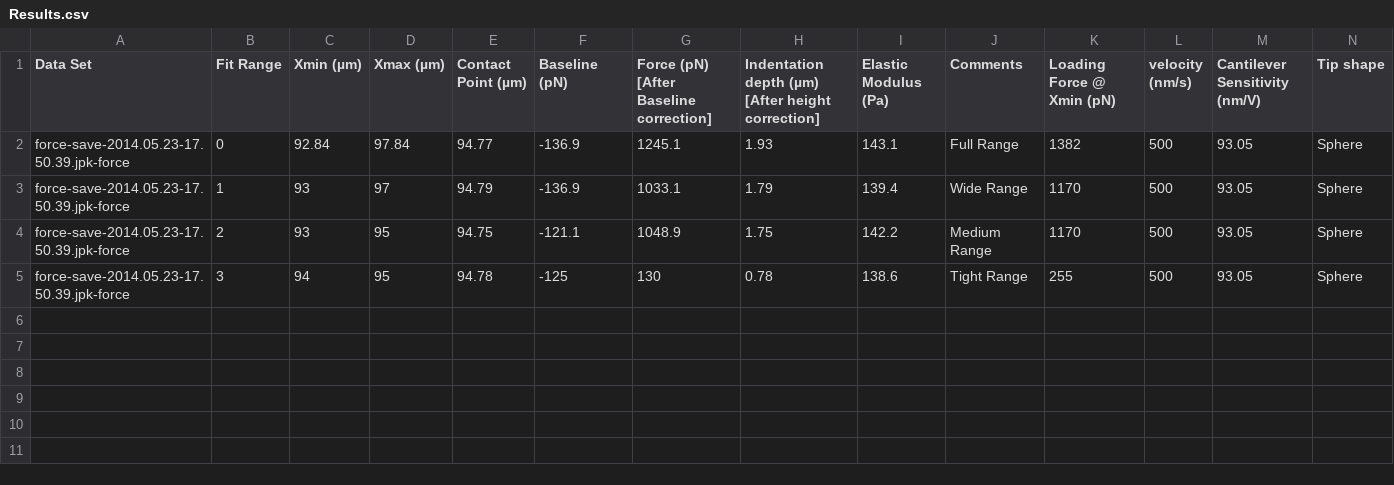
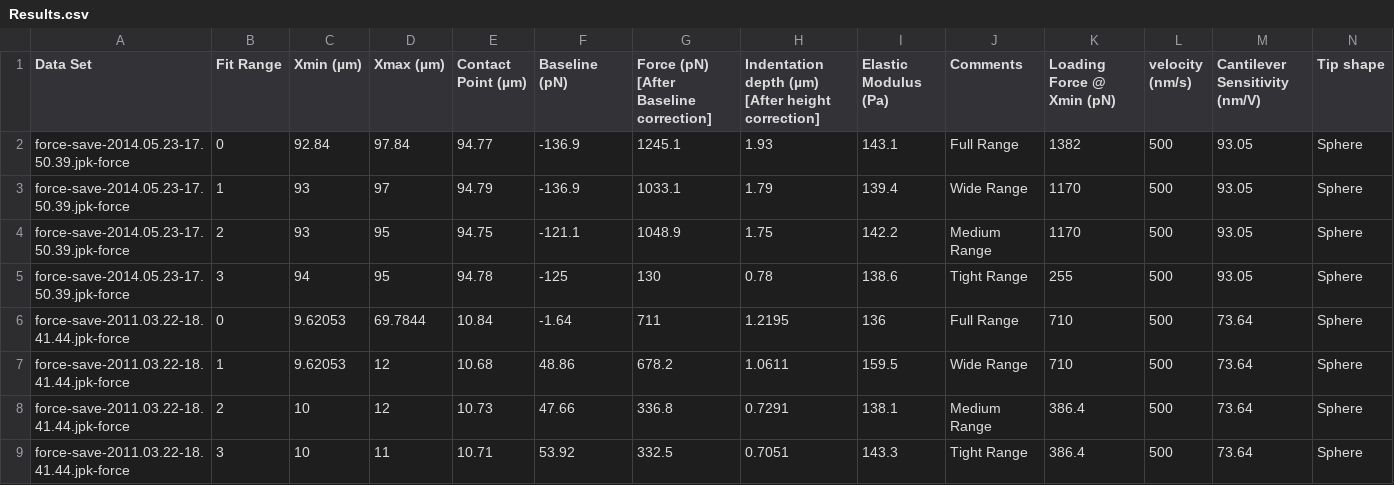
Before and after one commit to jasht1/Uni-Projects, a CSV file: Individual project/Workspace/Results.csv, drawn as a sheet; only a part is shown; rows hold the shown columns only; the diff names each change by its address in the sheet, - before the commit and + after, or states it on an @@ line.

```diff
--- a/Individual project/Workspace/Results.csv
+++ b/Individual project/Workspace/Results.csv
+row 6: force-save-2011.03.22-18.41.44.jpk-force | 0 | 9.62053 | 69.7844 | 10.84 | -1.64 | 711 | 1.2195 | 136 | Full Range | 710 | 500 | 73.64 | Sphere
+row 7: force-save-2011.03.22-18.41.44.jpk-force | 1 | 9.62053 | 12 | 10.68 | 48.86 | 678.2 | 1.0611 | 159.5 | Wide Range | 710 | 500 | 73.64 | Sphere
+row 8: force-save-2011.03.22-18.41.44.jpk-force | 2 | 10 | 12 | 10.73 | 47.66 | 336.8 | 0.7291 | 138.1 | Medium Range | 386.4 | 500 | 73.64 | Sphere
+row 9: force-save-2011.03.22-18.41.44.jpk-force | 3 | 10 | 11 | 10.71 | 53.92 | 332.5 | 0.7051 | 143.3 | Tight Range | 386.4 | 500 | 73.64 | Sphere
```
Also changed, not shown: 2 other files.
